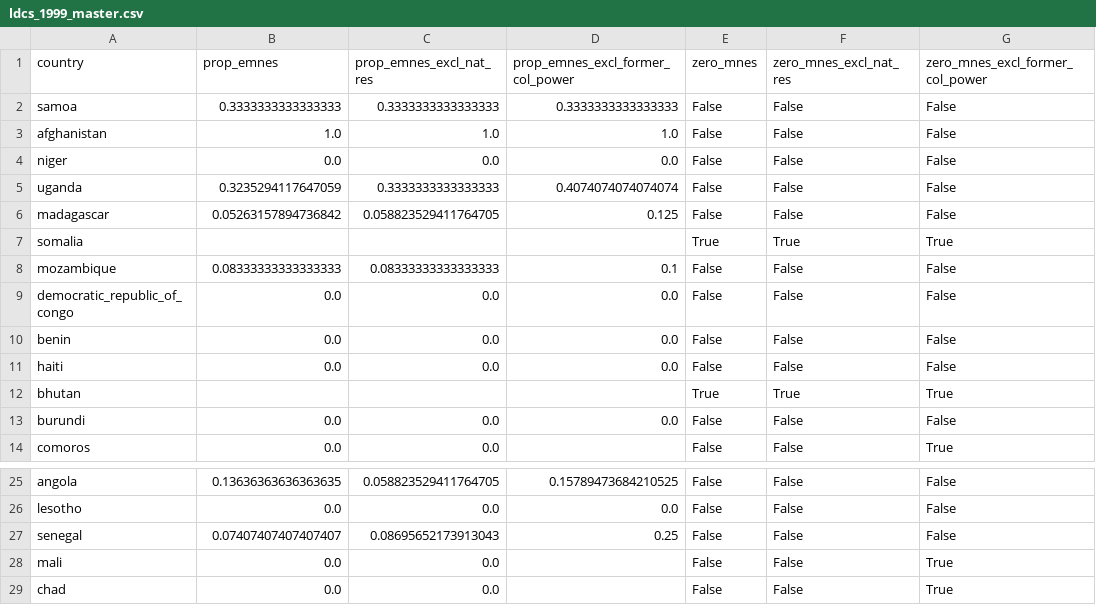
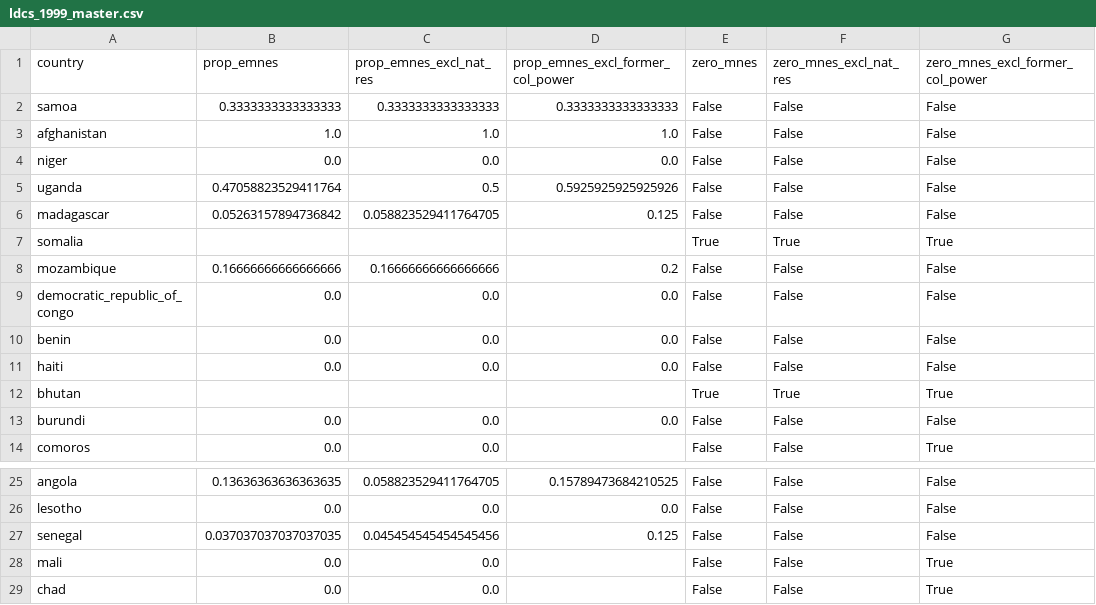
Before and after one commit to andrewkentjohnston/replication_mk2, a CSV file: phase_1/data/ldcs_1999_master.csv, drawn as a sheet; only a part is shown, gaps mark what is left out.

```diff
--- a/phase_1/data/ldcs_1999_master.csv
+++ b/phase_1/data/ldcs_1999_master.csv
@@ -4,6 +4,6 @@ afghanistan,1.0,1.0,1.0,False,False,False
 niger,0.0,0.0,0.0,False,False,False
-uganda,0.3235294117647059,0.3333333333333333,0.4074074074074074,False,False,False
+uganda,0.47058823529411764,0.5,0.5925925925925926,False,False,False
 madagascar,0.05263157894736842,0.058823529411764705,0.125,False,False,False
 somalia,,,,True,True,True
-mozambique,0.08333333333333333,0.08333333333333333,0.1,False,False,False
+mozambique,0.16666666666666666,0.16666666666666666,0.2,False,False,False
 democratic_republic_of_congo,0.0,0.0,0.0,False,False,False
@@ -26,3 +26,3 @@ angola,0.13636363636363635,0.058823529411764705,0.15789473684210525,False,False,
 lesotho,0.0,0.0,0.0,False,False,False
-senegal,0.07407407407407407,0.08695652173913043,0.25,False,False,False
+senegal,0.037037037037037035,0.045454545454545456,0.125,False,False,False
 mali,0.0,0.0,,False,False,True
```
Also changed, not shown: phase_1/data/country_spreadsheets/1999/mozambique_1999.csv, phase_1/data/country_spreadsheets/1999/uganda_1999.csv, 13 other files.
